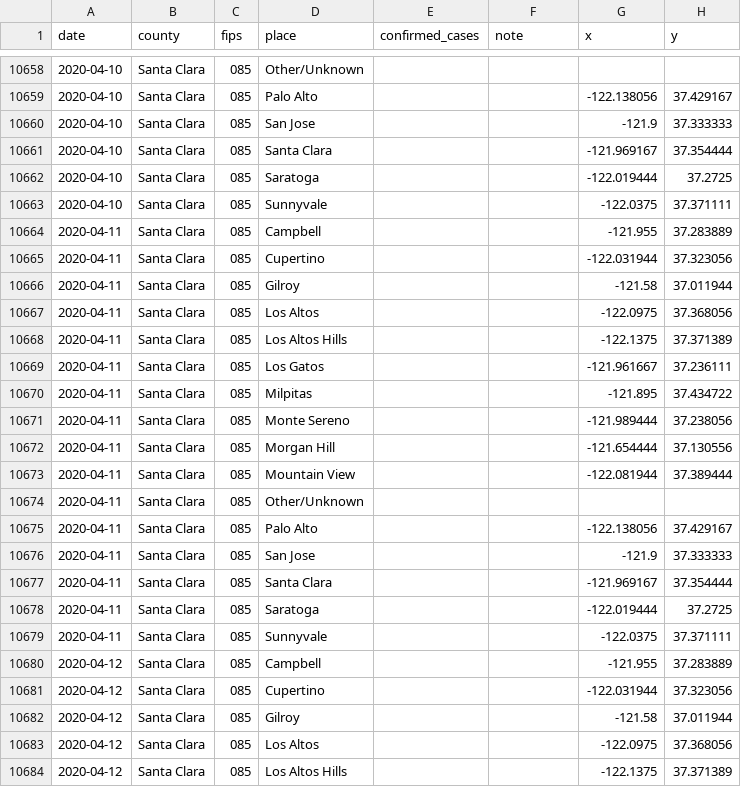
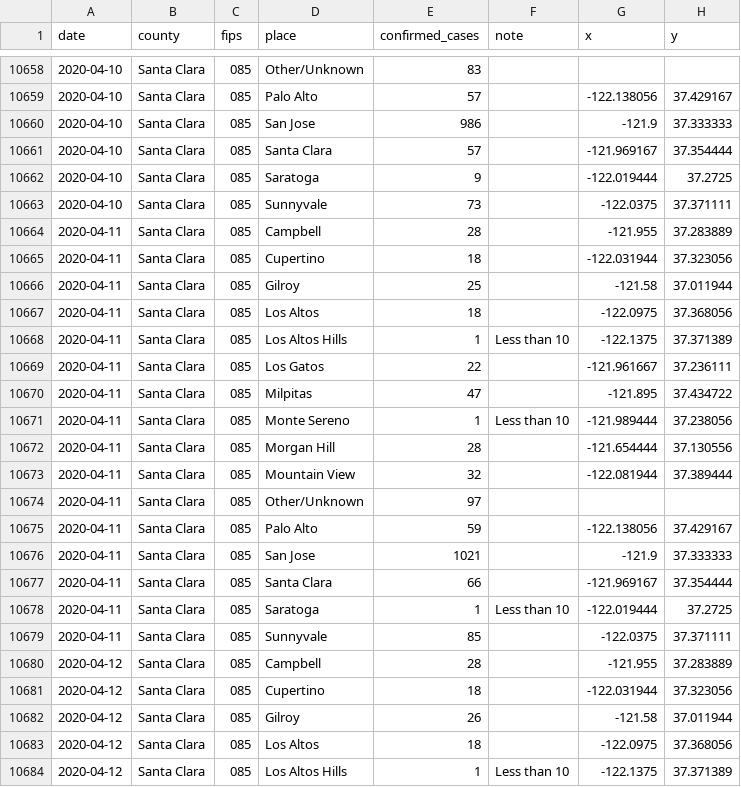
Before and after one commit to datadesk/california-coronavirus-data, a CSV file: latimes-place-totals.csv, drawn as a sheet; only a part is shown, gaps mark what is left out; the diff covers the shown part only.

```diff
--- a/latimes-place-totals.csv
+++ b/latimes-place-totals.csv
@@ -10658,27 +10658,27 @@ date,county,fips,place,confirmed_cases,note,x,y
-2020-04-10,Santa Clara,085,Other/Unknown,,,,
-2020-04-10,Santa Clara,085,Palo Alto,,,-122.138056,37.429167
-2020-04-10,Santa Clara,085,San Jose,,,-121.9,37.333333
-2020-04-10,Santa Clara,085,Santa Clara,,,-121.969167,37.354444
-2020-04-10,Santa Clara,085,Saratoga,,,-122.019444,37.2725
-2020-04-10,Santa Clara,085,Sunnyvale,,,-122.0375,37.371111
-2020-04-11,Santa Clara,085,Campbell,,,-121.955,37.283889
-2020-04-11,Santa Clara,085,Cupertino,,,-122.031944,37.323056
-2020-04-11,Santa Clara,085,Gilroy,,,-121.58,37.011944
-2020-04-11,Santa Clara,085,Los Altos,,,-122.0975,37.368056
-2020-04-11,Santa Clara,085,Los Altos Hills,,,-122.1375,37.371389
-2020-04-11,Santa Clara,085,Los Gatos,,,-121.961667,37.236111
-2020-04-11,Santa Clara,085,Milpitas,,,-121.895,37.434722
-2020-04-11,Santa Clara,085,Monte Sereno,,,-121.989444,37.238056
-2020-04-11,Santa Clara,085,Morgan Hill,,,-121.654444,37.130556
-2020-04-11,Santa Clara,085,Mountain View,,,-122.081944,37.389444
-2020-04-11,Santa Clara,085,Other/Unknown,,,,
-2020-04-11,Santa Clara,085,Palo Alto,,,-122.138056,37.429167
-2020-04-11,Santa Clara,085,San Jose,,,-121.9,37.333333
-2020-04-11,Santa Clara,085,Santa Clara,,,-121.969167,37.354444
-2020-04-11,Santa Clara,085,Saratoga,,,-122.019444,37.2725
-2020-04-11,Santa Clara,085,Sunnyvale,,,-122.0375,37.371111
-2020-04-12,Santa Clara,085,Campbell,,,-121.955,37.283889
-2020-04-12,Santa Clara,085,Cupertino,,,-122.031944,37.323056
-2020-04-12,Santa Clara,085,Gilroy,,,-121.58,37.011944
-2020-04-12,Santa Clara,085,Los Altos,,,-122.0975,37.368056
-2020-04-12,Santa Clara,085,Los Altos Hills,,,-122.1375,37.371389
+2020-04-10,Santa Clara,085,Other/Unknown,83,,,
+2020-04-10,Santa Clara,085,Palo Alto,57,,-122.138056,37.429167
+2020-04-10,Santa Clara,085,San Jose,986,,-121.9,37.333333
+2020-04-10,Santa Clara,085,Santa Clara,57,,-121.969167,37.354444
+2020-04-10,Santa Clara,085,Saratoga,9,,-122.019444,37.2725
+2020-04-10,Santa Clara,085,Sunnyvale,73,,-122.0375,37.371111
+2020-04-11,Santa Clara,085,Campbell,28,,-121.955,37.283889
+2020-04-11,Santa Clara,085,Cupertino,18,,-122.031944,37.323056
+2020-04-11,Santa Clara,085,Gilroy,25,,-121.58,37.011944
+2020-04-11,Santa Clara,085,Los Altos,18,,-122.0975,37.368056
+2020-04-11,Santa Clara,085,Los Altos Hills,1,Less than 10,-122.1375,37.371389
+2020-04-11,Santa Clara,085,Los Gatos,22,,-121.961667,37.236111
+2020-04-11,Santa Clara,085,Milpitas,47,,-121.895,37.434722
+2020-04-11,Santa Clara,085,Monte Sereno,1,Less than 10,-121.989444,37.238056
+2020-04-11,Santa Clara,085,Morgan Hill,28,,-121.654444,37.130556
+2020-04-11,Santa Clara,085,Mountain View,32,,-122.081944,37.389444
+2020-04-11,Santa Clara,085,Other/Unknown,97,,,
+2020-04-11,Santa Clara,085,Palo Alto,59,,-122.138056,37.429167
+2020-04-11,Santa Clara,085,San Jose,1021,,-121.9,37.333333
+2020-04-11,Santa Clara,085,Santa Clara,66,,-121.969167,37.354444
+2020-04-11,Santa Clara,085,Saratoga,1,Less than 10,-122.019444,37.2725
+2020-04-11,Santa Clara,085,Sunnyvale,85,,-122.0375,37.371111
+2020-04-12,Santa Clara,085,Campbell,28,,-121.955,37.283889
+2020-04-12,Santa Clara,085,Cupertino,18,,-122.031944,37.323056
+2020-04-12,Santa Clara,085,Gilroy,26,,-121.58,37.011944
+2020-04-12,Santa Clara,085,Los Altos,18,,-122.0975,37.368056
+2020-04-12,Santa Clara,085,Los Altos Hills,1,Less than 10,-122.1375,37.371389
```
Also changed, not shown: 68 edited cells elsewhere in this file.
